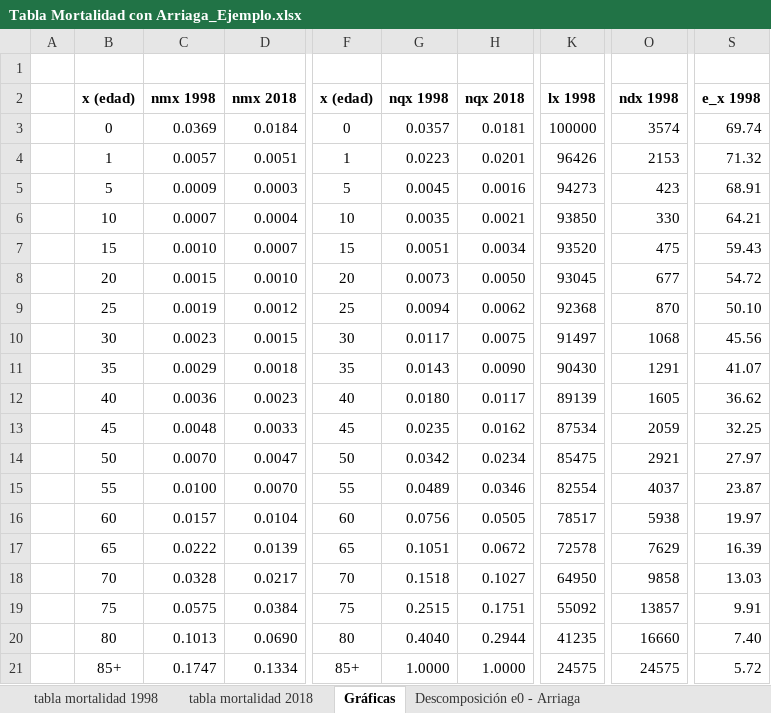
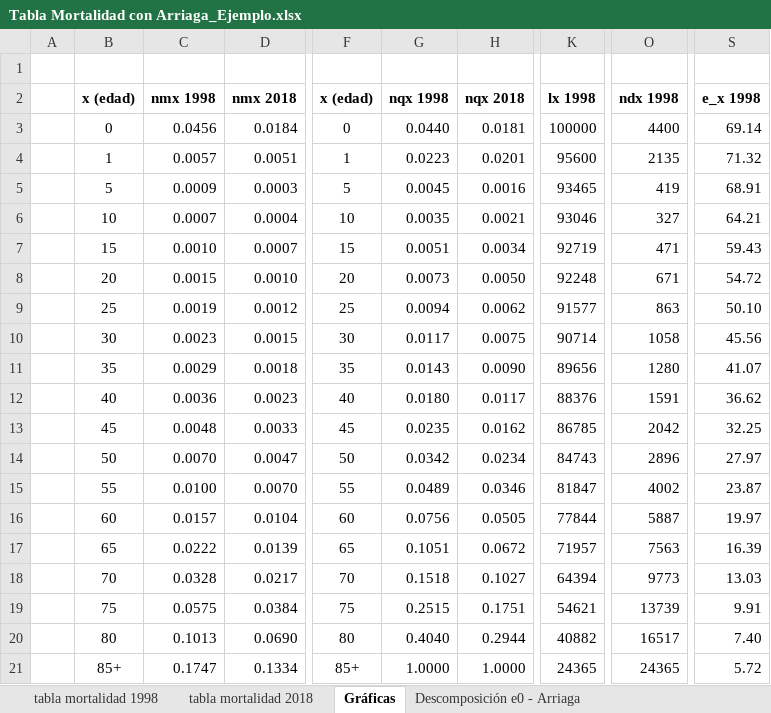
Before and after one commit to APDataSc/ciencias_unam_2025-2, an Excel workbook: excel/Cap3/Tabla Mortalidad con Arriaga_Ejemplo.xlsx, sheet Gráficas, drawn as a sheet; only a part is shown, gaps mark what is left out; values as stored, in another font and other column widths than the file's, no borders; charts and pictures not drawn; the diff names each change by its address in the sheet, - before the commit and + after, or states it on an @@ line.

```diff
--- a/excel/Cap3/Tabla Mortalidad con Arriaga_Ejemplo.xlsx (sheet Gráficas)
+++ b/excel/Cap3/Tabla Mortalidad con Arriaga_Ejemplo.xlsx (sheet Gráficas)
-C3: 0.0369
+C3: 0.0456
-G3: 0.0357
+G3: 0.0440
-O3: 3574
+O3: 4400
-S3: 69.74
+S3: 69.14
-K4: 96426
+K4: 95600
-O4: 2153
+O4: 2135
-K5: 94273
+K5: 93465
-O5: 423
+O5: 419
-K6: 93850
+K6: 93046
-O6: 330
+O6: 327
-K7: 93520
+K7: 92719
-O7: 475
+O7: 471
-K8: 93045
+K8: 92248
-O8: 677
+O8: 671
-K9: 92368
+K9: 91577
-O9: 870
+O9: 863
-K10: 91497
+K10: 90714
-O10: 1068
+O10: 1058
-K11: 90430
+K11: 89656
-O11: 1291
+O11: 1280
-K12: 89139
+K12: 88376
-O12: 1605
+O12: 1591
-K13: 87534
+K13: 86785
-O13: 2059
+O13: 2042
-K14: 85475
+K14: 84743
-O14: 2921
+O14: 2896
-K15: 82554
+K15: 81847
-O15: 4037
+O15: 4002
-K16: 78517
+K16: 77844
-O16: 5938
+O16: 5887
-K17: 72578
+K17: 71957
-O17: 7629
+O17: 7563
-K18: 64950
+K18: 64394
-O18: 9858
+O18: 9773
-K19: 55092
+K19: 54621
-O19: 13857
+O19: 13739
-K20: 41235
+K20: 40882
-O20: 16660
+O20: 16517
-K21: 24575
+K21: 24365
-O21: 24575
+O21: 24365
```
Also changed, not shown: sheet tabla mortalidad 1998, charts or pictures, 1 other file.
